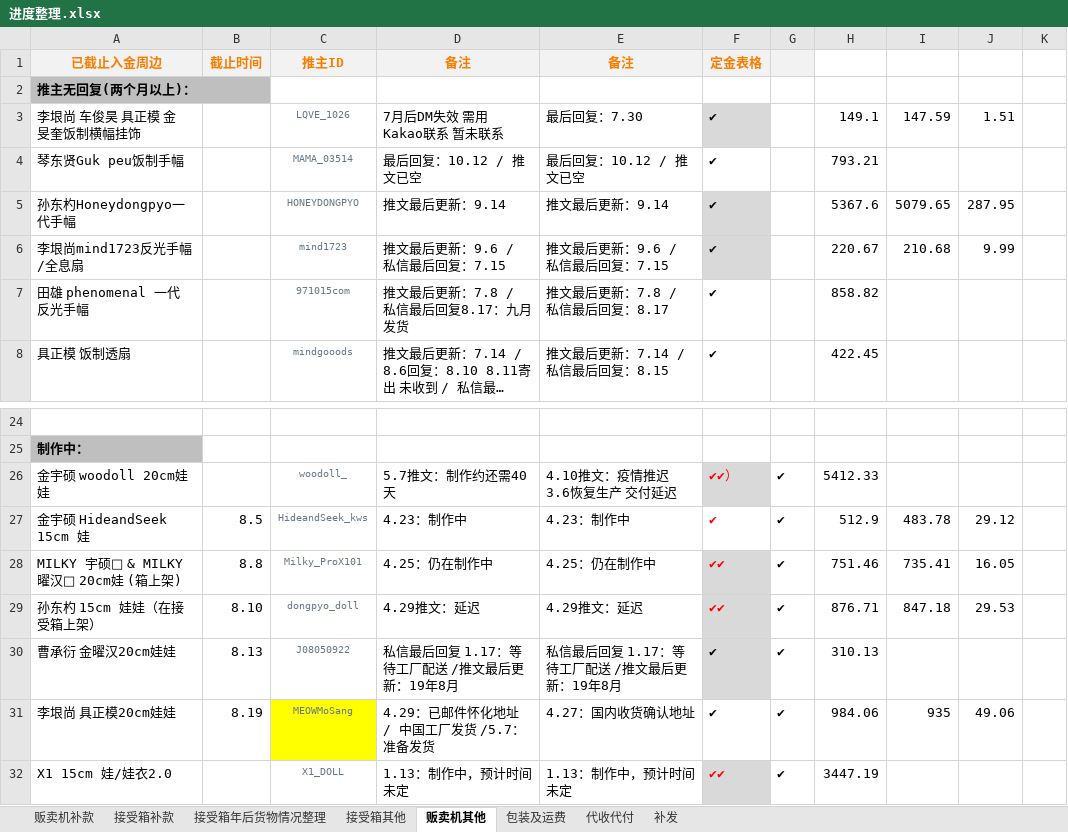
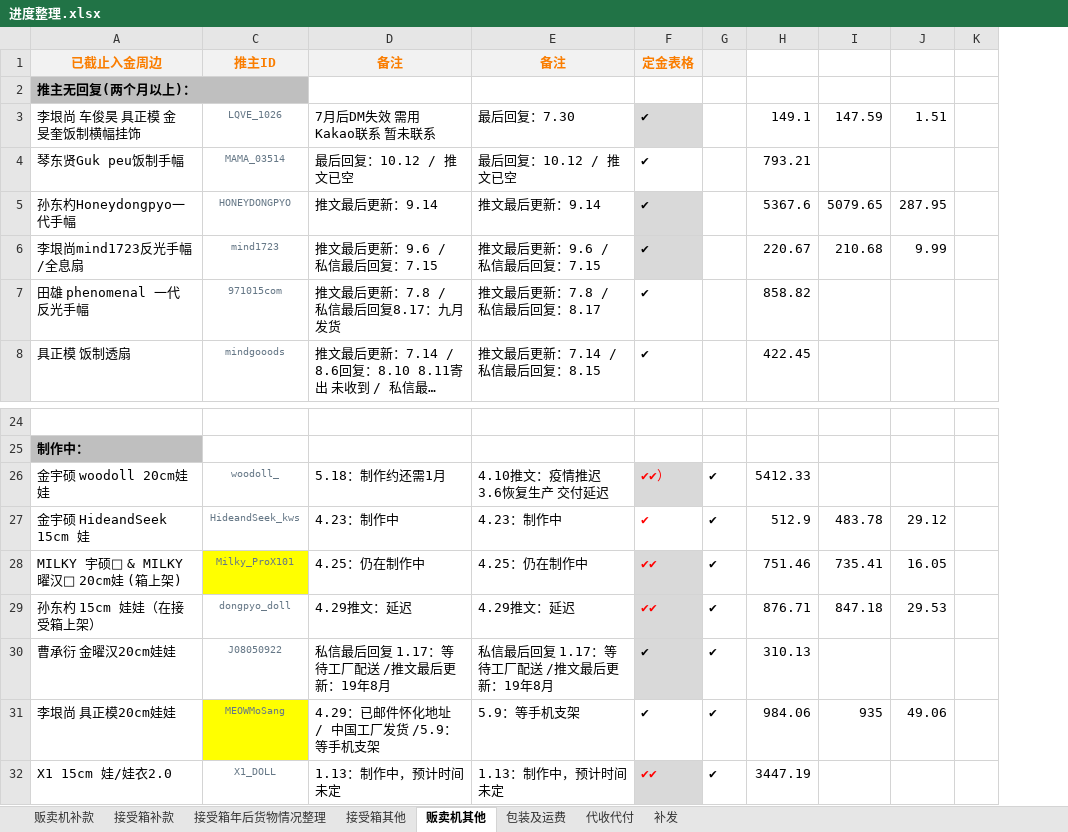
Before and after one commit to yukimi1212/404, an Excel workbook: 进度整理.xlsx, sheet 贩卖机其他, drawn as a sheet; only a part is shown, gaps mark what is left out; long unchanged cells end in …; values as stored, in another font and other column widths than the file's, no borders; the diff names each change by its address in the sheet, - before the commit and + after, or states it on an @@ line.

```diff
--- a/进度整理.xlsx (sheet 贩卖机其他)
+++ b/进度整理.xlsx (sheet 贩卖机其他)
@@ column B (截止时间) hidden, rows 27-31: 8.5 | 8.8 | 8.10 | 8.13 | 8.19 @@
-D26 (备注): 5.7推文：制作约还需40天
+D26 (备注): 5.18：制作约还需1月
-C28 fill: none
+C28 fill: #FFFF00
-D31 (备注): 4.29：已邮件怀化地址 / 中国工厂发货 /5.7：准备发货
+D31 (备注): 4.29：已邮件怀化地址 / 中国工厂发货 /5.9：等手机支架
-E31 (备注): 4.27：国内收货确认地址
+E31 (备注): 5.9：等手机支架
```
Also changed, not shown: sheet 接受箱补款, sheet 接受箱年后货物情况整理, sheet 接受箱其他, sheet 包装及运费, sheet 代收代付, hidden cells, 1 other file.
